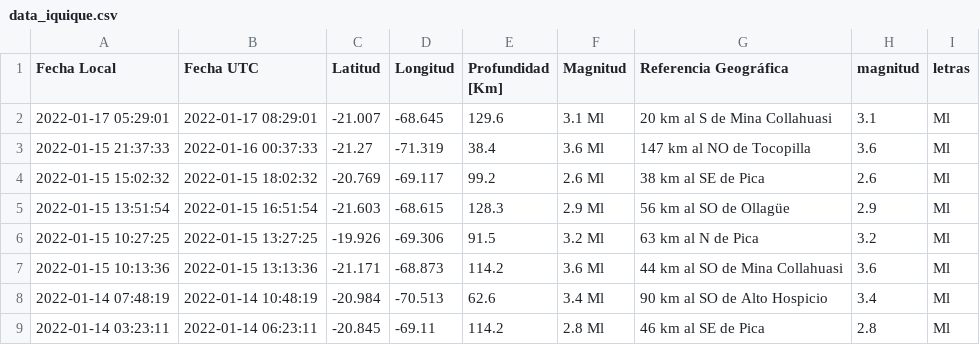
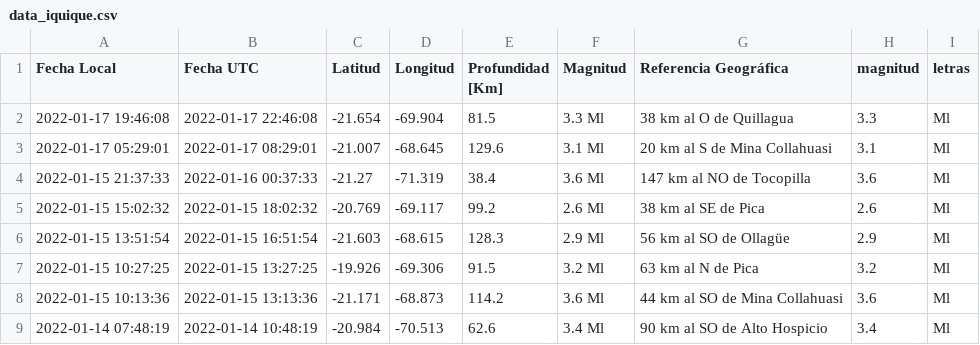
Before and after one commit to brunooviedo/sismosiquique, a CSV file: data_iquique.csv, drawn as a sheet; only a part is shown; the shorter side is filled out with more unchanged rows; the diff names each change by its address in the sheet, - before the commit and + after, or states it on an @@ line.

```diff
--- a/data_iquique.csv
+++ b/data_iquique.csv
+row 2: 2022-01-17 19:46:08 | 2022-01-17 22:46:08 | -21.654 | -69.904 | 81.5 | 3.3 Ml | 38 km al O de Quillagua | 3.3 | Ml
```
Also changed, not shown: data_iqq.csv, 2 other files.
